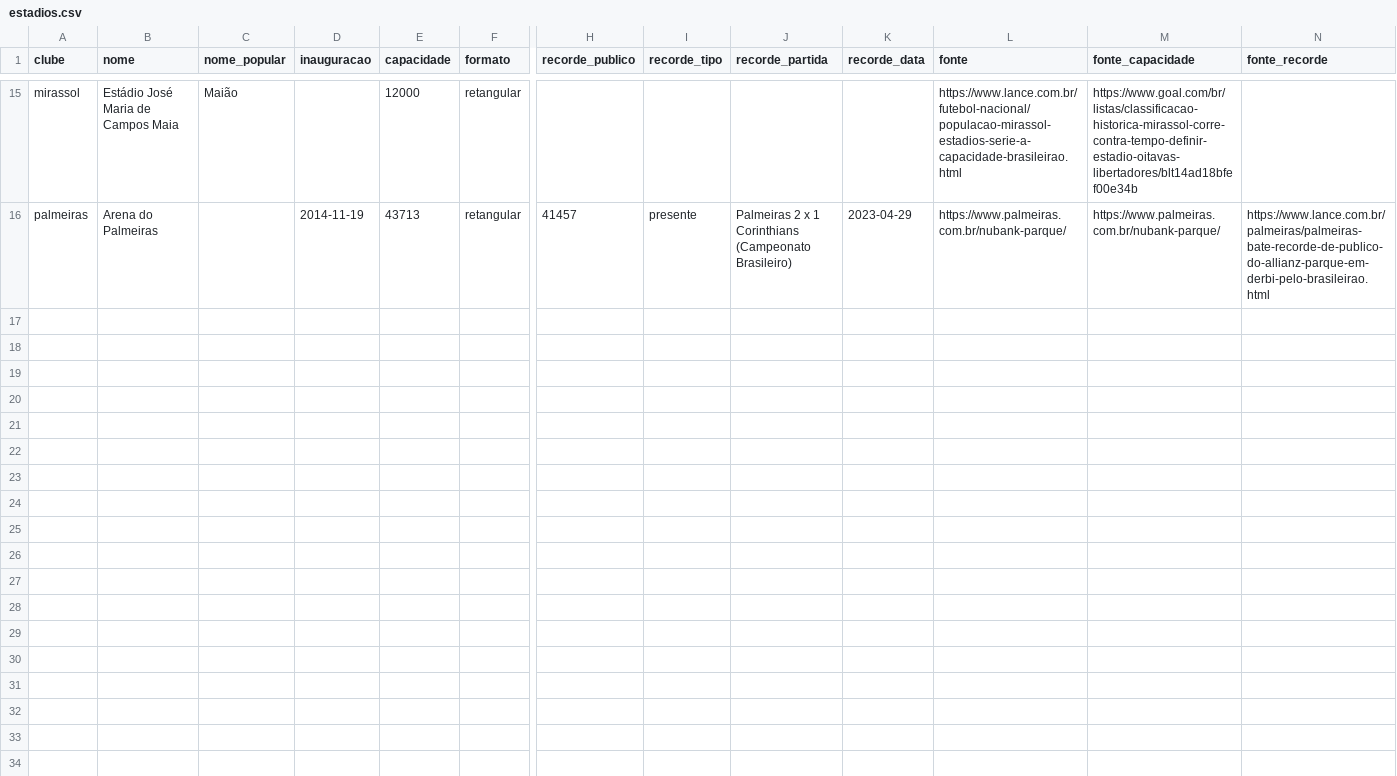
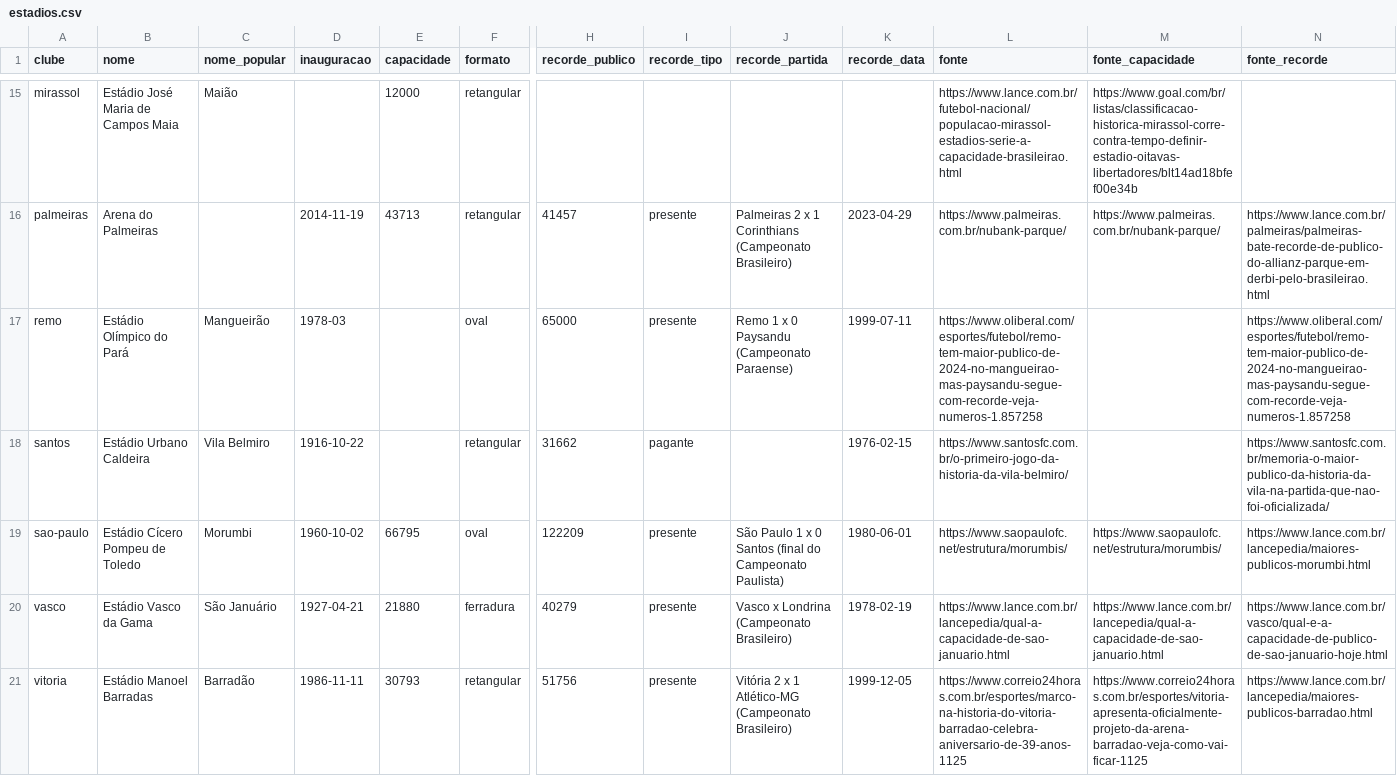
Before and after one commit to walterkaue/guerra-de-torcidas, a CSV file: dados/casa/estadios.csv, drawn as a sheet; only a part is shown, gaps mark what is left out; rows hold the shown columns only; the diff names each change by its address in the sheet, - before the commit and + after, or states it on an @@ line.

```diff
--- a/dados/casa/estadios.csv
+++ b/dados/casa/estadios.csv
+row 17: remo | Estádio Olímpico do Pará | Mangueirão | 1978-03 |  | oval | 65000 | presente | Remo 1 x 0 Paysandu (Campeonato Paraense) | 1999-07-11 | https://www.oliberal.com/esportes/futebol/remo-tem-maior-publico-de-2024-no-mangueirao-mas-paysandu-segue-com-recorde-veja-numeros-1.857258 |  | https://www.oliberal.com/esportes/futebol/remo-tem-maior-publico-de-2024-no-mangueirao-mas-paysandu-segue-com-recorde-veja-numeros-1.857258
+row 18: santos | Estádio Urbano Caldeira | Vila Belmiro | 1916-10-22 |  | retangular | 31662 | pagante |  | 1976-02-15 | https://www.santosfc.com.br/o-primeiro-jogo-da-historia-da-vila-belmiro/ |  | https://www.santosfc.com.br/memoria-o-maior-publico-da-historia-da-vila-na-partida-que-nao-foi-oficializada/
+row 19: sao-paulo | Estádio Cícero Pompeu de Toledo | Morumbi | 1960-10-02 | 66795 | oval | 122209 | presente | São Paulo 1 x 0 Santos (final do Campeonato Paulista) | 1980-06-01 | https://www.saopaulofc.net/estrutura/morumbis/ | https://www.saopaulofc.net/estrutura/morumbis/ | https://www.lance.com.br/lancepedia/maiores-publicos-morumbi.html
+row 20: vasco | Estádio Vasco da Gama | São Januário | 1927-04-21 | 21880 | ferradura | 40279 | presente | Vasco x Londrina (Campeonato Brasileiro) | 1978-02-19 | https://www.lance.com.br/lancepedia/qual-a-capacidade-de-sao-januario.html | https://www.lance.com.br/lancepedia/qual-a-capacidade-de-sao-januario.html | https://www.lance.com.br/vasco/qual-e-a-capacidade-de-publico-de-sao-januario-hoje.html
+row 21: vitoria | Estádio Manoel Barradas | Barradão | 1986-11-11 | 30793 | retangular | 51756 | presente | Vitória 2 x 1 Atlético-MG (Campeonato Brasileiro) | 1999-12-05 | https://www.correio24horas.com.br/esportes/marco-na-historia-do-vitoria-barradao-celebra-aniversario-de-39-anos-1125 | https://www.correio24horas.com.br/esportes/vitoria-apresenta-oficialmente-projeto-da-arena-barradao-veja-como-vai-ficar-1125 | https://www.lance.com.br/lancepedia/maiores-publicos-barradao.html
```
Also changed, not shown: dados/casa/clubes.csv, dados/casa/goleadas.csv, 3 other files.
